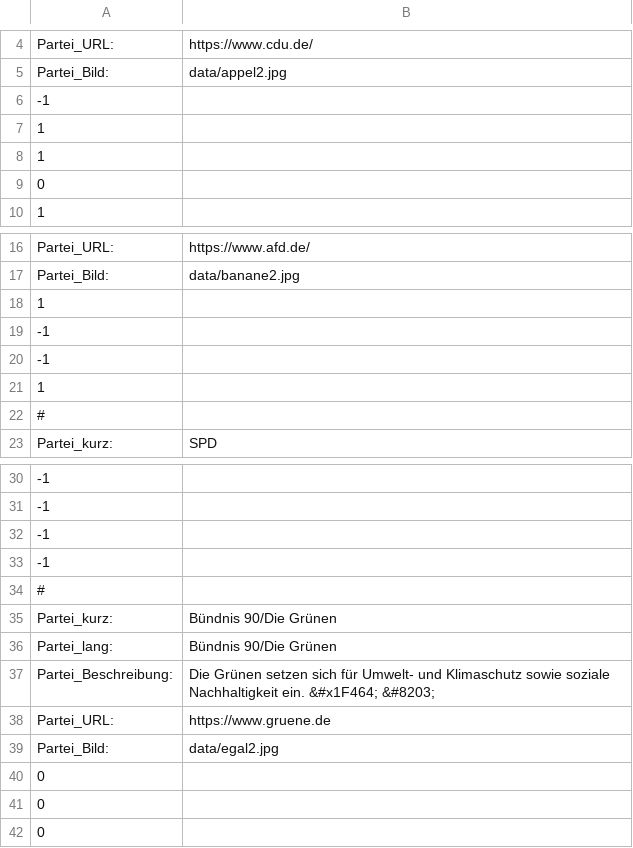
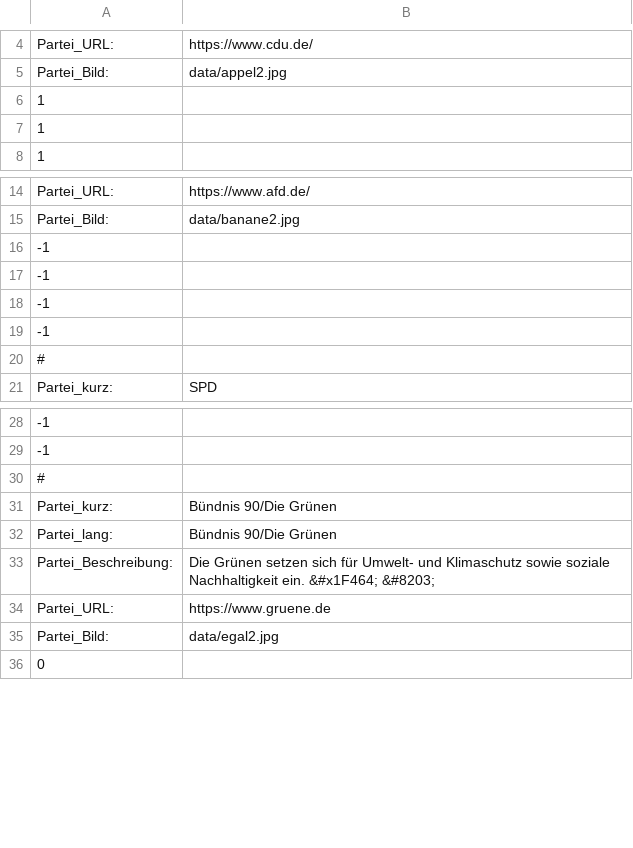
Before and after one commit to Kamikaze1404/wahlomat, a CSV file: data/Obsthausen_Parteien.csv, drawn as a sheet; only a part is shown, gaps mark what is left out; removed rows and columns are numbered as before the commit, all else as after; the diff names each change by its address in the sheet, - before the commit and + after, or states it on an @@ line.

Commit message:
Obsthausen_Parteien.csv

```diff
--- a/data/Obsthausen_Parteien.csv
+++ b/data/Obsthausen_Parteien.csv
-row 9: 0
-row 18: 1
-row 21: 1
@@ row 6 moved to row 18: -1 @@
@@ row 32 moved to row 19: -1 @@
-row 33: -1
-row 40: 0
-row 41: 0
```
